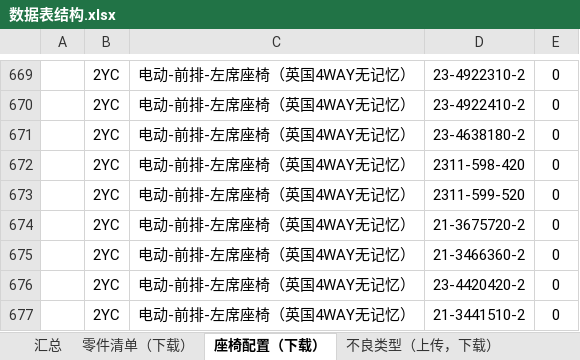
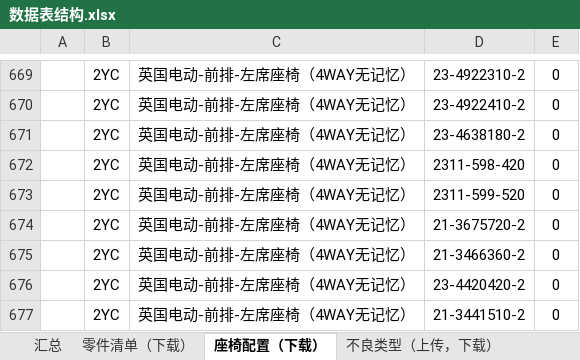
Before and after one commit to 102757017/wico, an Excel workbook: wico/数据表结构.xlsx, sheet 座椅配置（下载）, drawn as a sheet; only a part is shown, gaps mark what is left out; values as stored, in another font and other column widths than the file's, no borders; the diff covers the shown part only; the diff names each change by its address in the sheet, - before the commit and + after, or states it on an @@ line.

```diff
--- a/wico/数据表结构.xlsx (sheet 座椅配置（下载）)
+++ b/wico/数据表结构.xlsx (sheet 座椅配置（下载）)
-C669:C677: 电动-前排-左席座椅（英国4WAY无记忆）
+C669:C677: 英国电动-前排-左席座椅（4WAY无记忆）
```
Also changed, not shown: 28 edited cells elsewhere in this sheet, sheet 不良类型（上传，下载）, charts or pictures, 5 other files.
